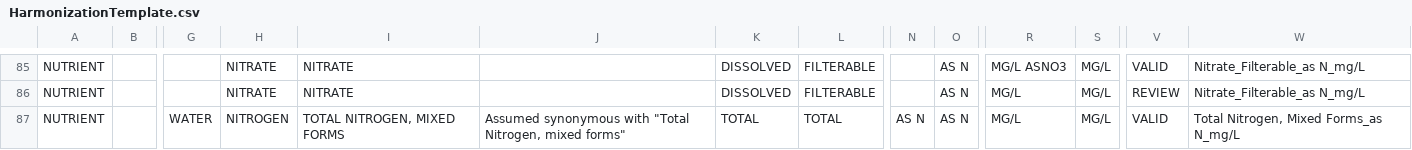
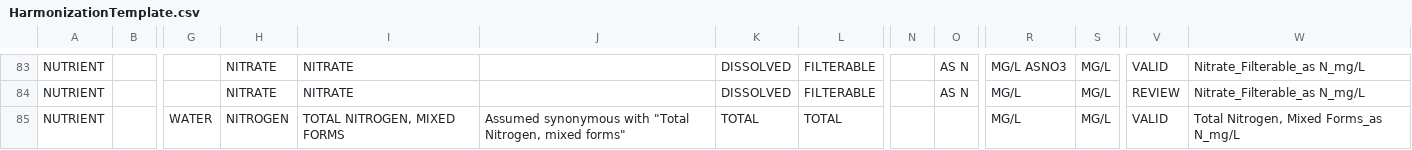
Before and after one commit to USEPA/EPATADA, a CSV file: inst/extdata/HarmonizationTemplate.csv, drawn as a sheet; only a part is shown, gaps mark what is left out; the shorter side is filled out with more unchanged rows; rows hold the shown columns only; the diff covers the shown part only; the diff names each change by its address in the sheet, - before the commit and + after, or states it on an @@ line.

Commit message:
Update HarmonizationTemplate.csv
remove EXACT duplicates from harmonization template

```diff
--- a/inst/extdata/HarmonizationTemplate.csv
+++ b/inst/extdata/HarmonizationTemplate.csv
-row 87: NUTRIENT |  | WATER | NITROGEN | TOTAL NITROGEN, MIXED FORMS | Assumed synonymous with "Total Nitrogen, mixed forms" | TOTAL | TOTAL | AS N | AS N | MG/L | MG/L | VALID | Total Nitrogen, Mixed Forms_as N_mg/L
```
Also changed, not shown: 3 removed rows elsewhere in this file.
